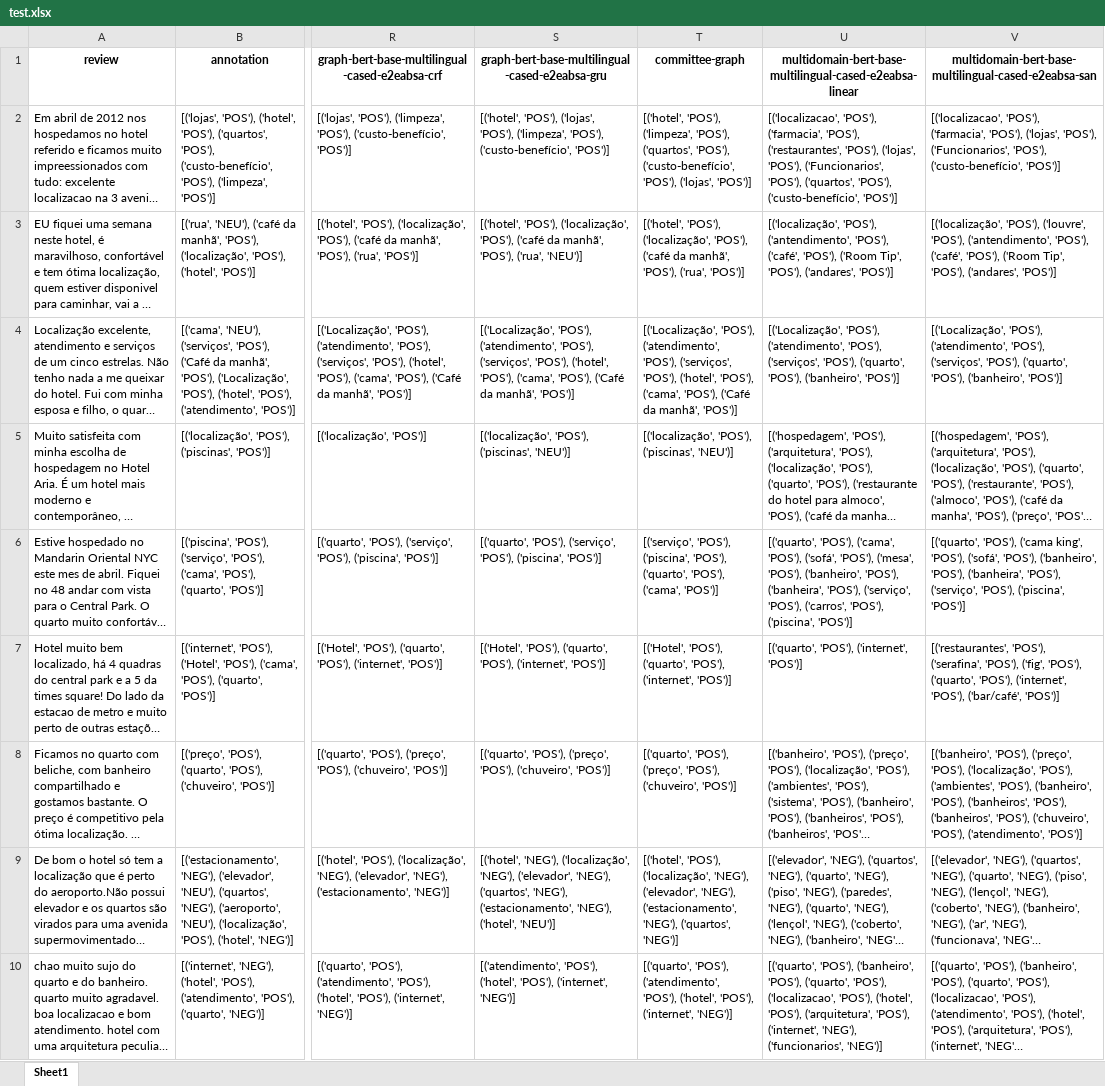
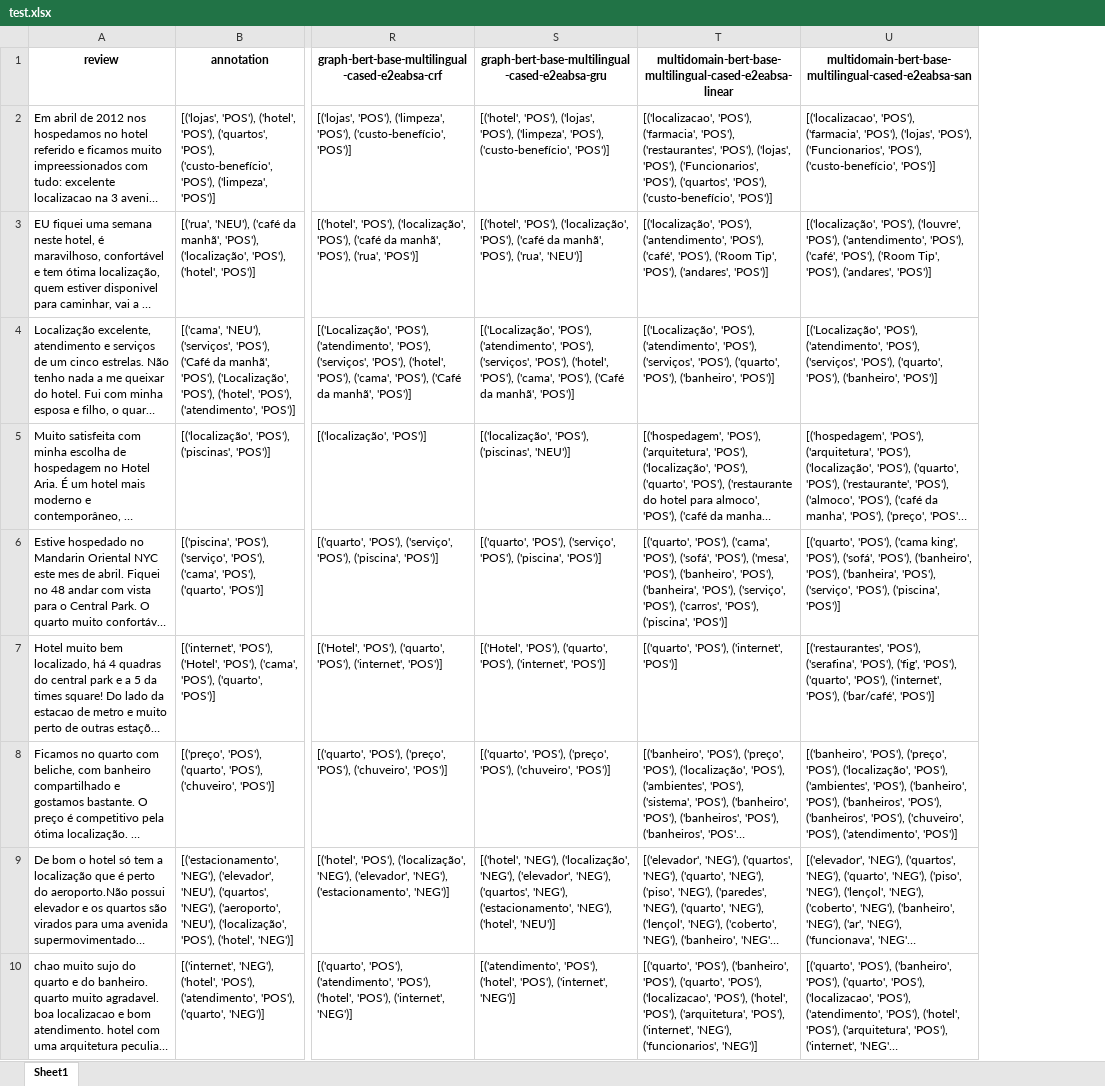
Before and after one commit to GuilhermeMarcon/consentiment, an Excel workbook: data/hotel22/test.xlsx, sheet Sheet1, drawn as a sheet; only a part is shown, gaps mark what is left out; long unchanged cells end in …; values as stored, in another font and other column widths than the file's, no borders; charts and pictures not drawn; the diff names each change by its address in the sheet, - before the commit and + after, or states it on an @@ line.

Commit message:
removed duplicated column

```diff
--- a/data/hotel22/test.xlsx (sheet Sheet1)
+++ b/data/hotel22/test.xlsx (sheet Sheet1)
-column T, rows 1-10: committee-graph | [('hotel', 'POS'), ('limpeza', 'POS'), ('quartos', 'POS'), ('custo-benefício', 'POS'), ('lojas', 'POS')] | [('hotel', 'POS'), ('localização', 'POS'), ('café da manhã', 'POS'), ('rua', 'POS')] | [('Localização', 'POS'), ('atendimento', 'POS'), ('serviços', 'POS'), ('hotel', 'POS'), ('cama', 'POS'), ('Café da manhã', 'POS')] | [('localização', 'POS'), ('piscinas', 'NEU')] | [('serviço', 'POS'), ('piscina', 'POS'), ('quarto', 'POS'), ('cama', 'POS')] | [('Hotel', 'POS'), ('quarto', 'POS'), ('internet', 'POS')] | [('quarto', 'POS'), ('preço', 'POS'), ('chuveiro', 'POS')] | [('hotel', 'POS'), ('localização', 'NEG'), ('elevador', 'NEG'), ('estacionamento', 'NEG'), ('quartos', 'NEG')] | [('quarto', 'POS'), ('atendimento', 'POS'), ('hotel', 'POS'), ('internet', 'NEG')]
```
